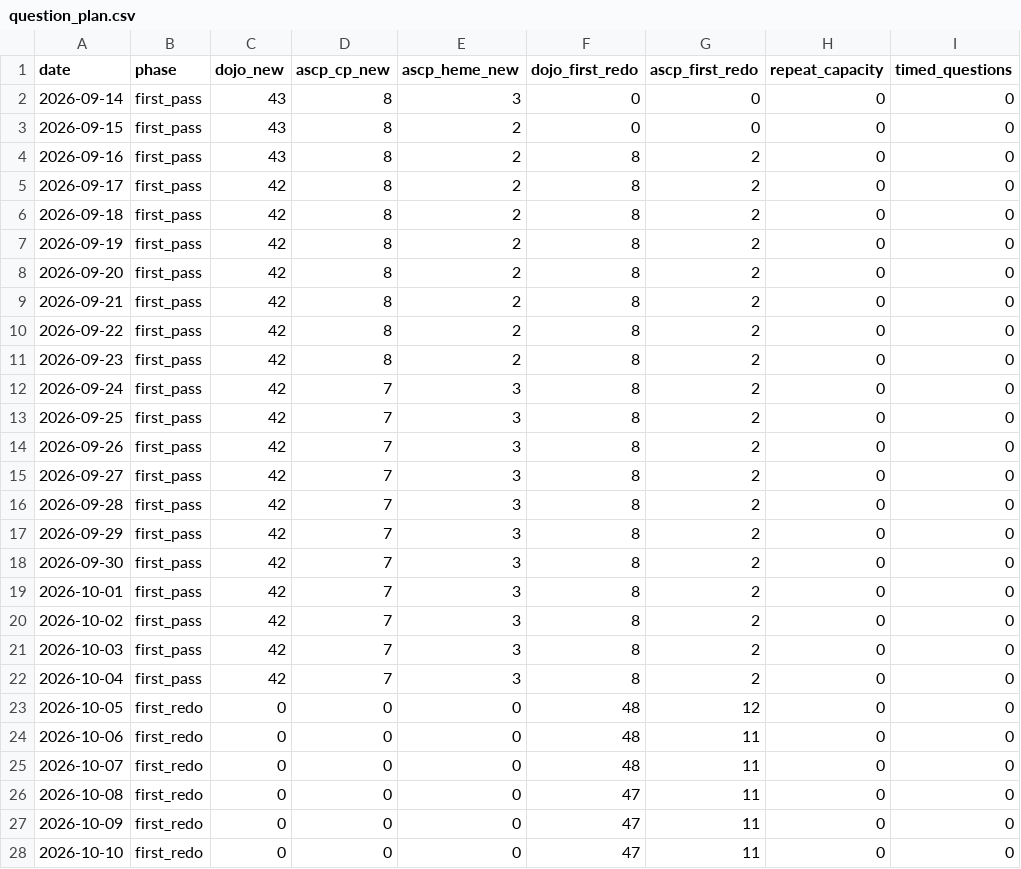
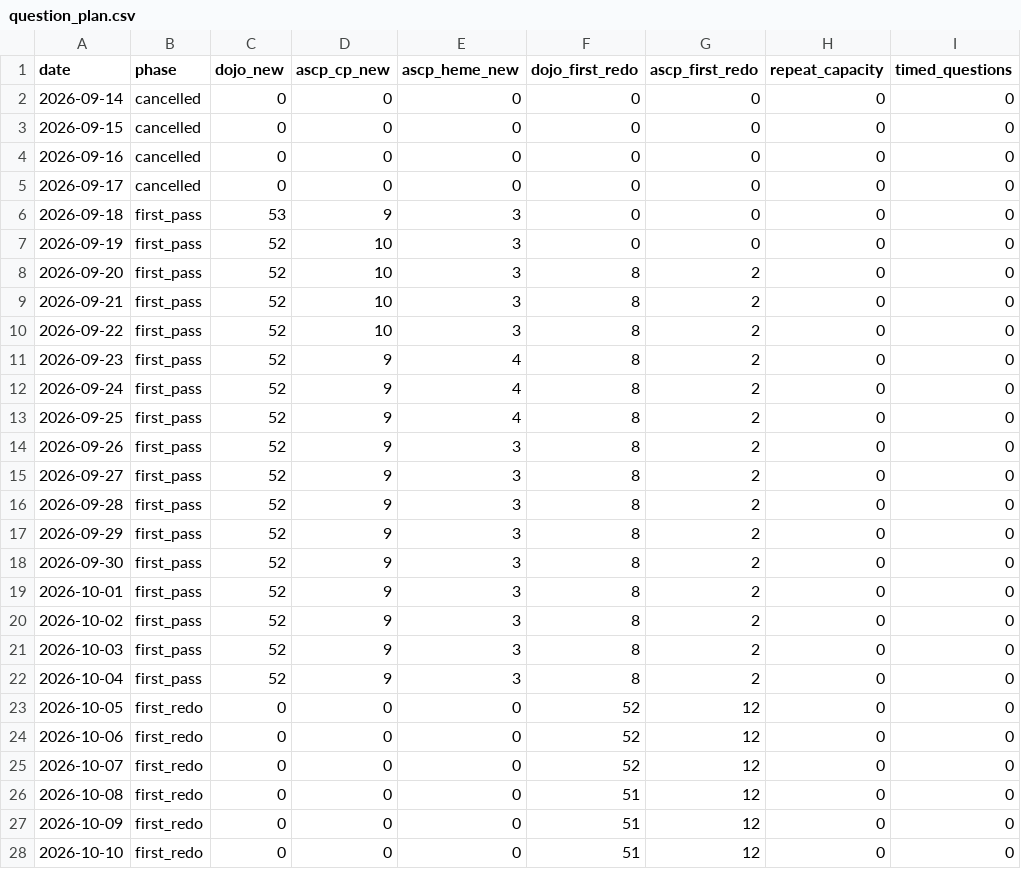
Before and after one commit to rowlandpettit/cp-boards-calendar, a CSV file: question_plan.csv, drawn as a sheet; only a part is shown; the diff covers the shown part only.

Commit message:
Move video launch to Wednesday and question kickoff to Friday

```diff
--- a/question_plan.csv
+++ b/question_plan.csv
@@ -1,28 +1,28 @@
 date,phase,dojo_new,ascp_cp_new,ascp_heme_new,dojo_first_redo,ascp_first_redo,repeat_capacity,timed_questions
-2026-09-14,first_pass,43,8,3,0,0,0,0
-2026-09-15,first_pass,43,8,2,0,0,0,0
-2026-09-16,first_pass,43,8,2,8,2,0,0
-2026-09-17,first_pass,42,8,2,8,2,0,0
-2026-09-18,first_pass,42,8,2,8,2,0,0
-2026-09-19,first_pass,42,8,2,8,2,0,0
-2026-09-20,first_pass,42,8,2,8,2,0,0
-2026-09-21,first_pass,42,8,2,8,2,0,0
-2026-09-22,first_pass,42,8,2,8,2,0,0
-2026-09-23,first_pass,42,8,2,8,2,0,0
-2026-09-24,first_pass,42,7,3,8,2,0,0
-2026-09-25,first_pass,42,7,3,8,2,0,0
-2026-09-26,first_pass,42,7,3,8,2,0,0
-2026-09-27,first_pass,42,7,3,8,2,0,0
-2026-09-28,first_pass,42,7,3,8,2,0,0
-2026-09-29,first_pass,42,7,3,8,2,0,0
-2026-09-30,first_pass,42,7,3,8,2,0,0
-2026-10-01,first_pass,42,7,3,8,2,0,0
-2026-10-02,first_pass,42,7,3,8,2,0,0
-2026-10-03,first_pass,42,7,3,8,2,0,0
-2026-10-04,first_pass,42,7,3,8,2,0,0
-2026-10-05,first_redo,0,0,0,48,12,0,0
-2026-10-06,first_redo,0,0,0,48,11,0,0
-2026-10-07,first_redo,0,0,0,48,11,0,0
-2026-10-08,first_redo,0,0,0,47,11,0,0
-2026-10-09,first_redo,0,0,0,47,11,0,0
-2026-10-10,first_redo,0,0,0,47,11,0,0
+2026-09-14,cancelled,0,0,0,0,0,0,0
+2026-09-15,cancelled,0,0,0,0,0,0,0
+2026-09-16,cancelled,0,0,0,0,0,0,0
+2026-09-17,cancelled,0,0,0,0,0,0,0
+2026-09-18,first_pass,53,9,3,0,0,0,0
+2026-09-19,first_pass,52,10,3,0,0,0,0
+2026-09-20,first_pass,52,10,3,8,2,0,0
+2026-09-21,first_pass,52,10,3,8,2,0,0
+2026-09-22,first_pass,52,10,3,8,2,0,0
+2026-09-23,first_pass,52,9,4,8,2,0,0
+2026-09-24,first_pass,52,9,4,8,2,0,0
+2026-09-25,first_pass,52,9,4,8,2,0,0
+2026-09-26,first_pass,52,9,3,8,2,0,0
+2026-09-27,first_pass,52,9,3,8,2,0,0
+2026-09-28,first_pass,52,9,3,8,2,0,0
+2026-09-29,first_pass,52,9,3,8,2,0,0
+2026-09-30,first_pass,52,9,3,8,2,0,0
+2026-10-01,first_pass,52,9,3,8,2,0,0
+2026-10-02,first_pass,52,9,3,8,2,0,0
+2026-10-03,first_pass,52,9,3,8,2,0,0
+2026-10-04,first_pass,52,9,3,8,2,0,0
+2026-10-05,first_redo,0,0,0,52,12,0,0
+2026-10-06,first_redo,0,0,0,52,12,0,0
+2026-10-07,first_redo,0,0,0,52,12,0,0
+2026-10-08,first_redo,0,0,0,51,12,0,0
+2026-10-09,first_redo,0,0,0,51,12,0,0
+2026-10-10,first_redo,0,0,0,51,12,0,0
```
Also changed, not shown: 4 edited cells elsewhere in this file, 9 other files.
